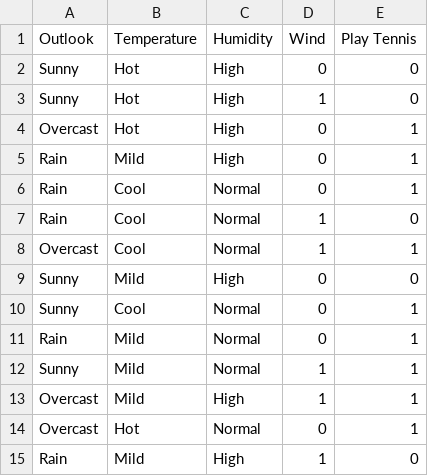
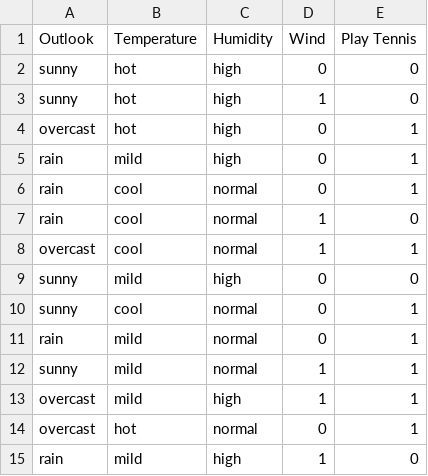
Before and after one commit to hemanth07mit/ml-lab-drafts, a CSV file: dummy/train-data.csv, drawn as a sheet.

Commit message:
Update train-data.csv

```diff
--- a/dummy/train-data.csv
+++ b/dummy/train-data.csv
@@ -1,15 +1,15 @@
 Outlook,Temperature,Humidity,Wind,Play Tennis
-Sunny,Hot,High,0,0
-Sunny,Hot,High,1,0
-Overcast,Hot,High,0,1
-Rain,Mild,High,0,1
-Rain,Cool,Normal,0,1
-Rain,Cool,Normal,1,0
-Overcast,Cool,Normal,1,1
-Sunny,Mild,High,0,0
-Sunny,Cool,Normal,0,1
-Rain,Mild,Normal,0,1
-Sunny,Mild,Normal,1,1
-Overcast,Mild,High,1,1
-Overcast,Hot,Normal,0,1
-Rain,Mild,High,1,0
+sunny,hot,high,0,0
+sunny,hot,high,1,0
+overcast,hot,high,0,1
+rain,mild,high,0,1
+rain,cool,normal,0,1
+rain,cool,normal,1,0
+overcast,cool,normal,1,1
+sunny,mild,high,0,0
+sunny,cool,normal,0,1
+rain,mild,normal,0,1
+sunny,mild,normal,1,1
+overcast,mild,high,1,1
+overcast,hot,normal,0,1
+rain,mild,high,1,0
```
